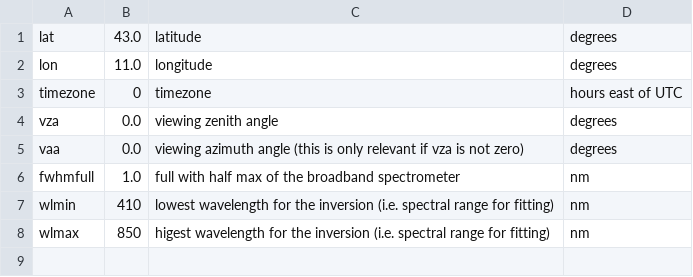
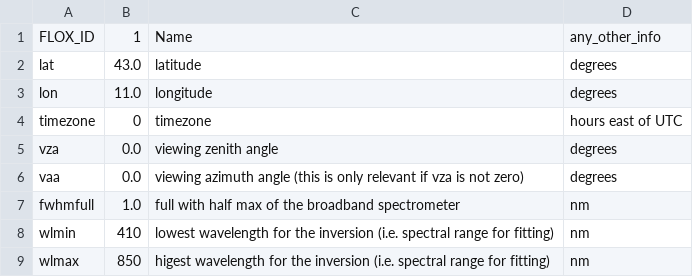
Before and after one commit to Christiaanvandertol/FLEX, a CSV file: flox_setup.csv, drawn as a sheet; the diff names each change by its address in the sheet, - before the commit and + after, or states it on an @@ line.

```diff
--- a/flox_setup.csv
+++ b/flox_setup.csv
+row 1: FLOX_ID | 1 | Name | any_other_info
```
Also changed, not shown: output/JB-014-UR_250615fesc_unc.csv, 15 other files.
